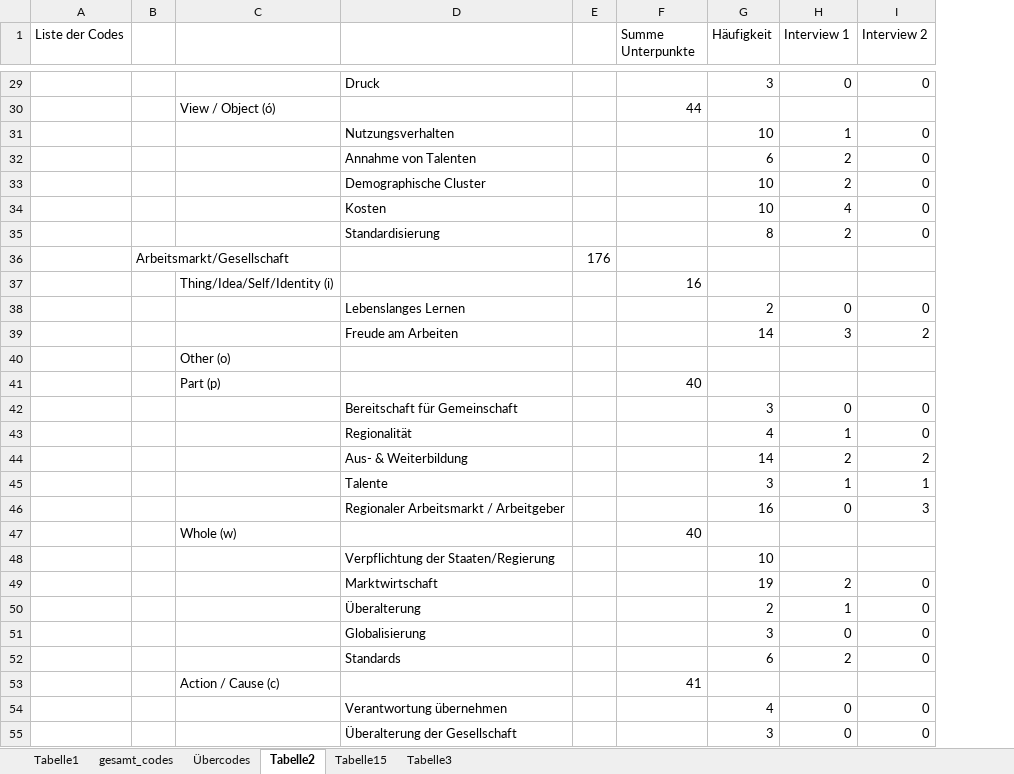
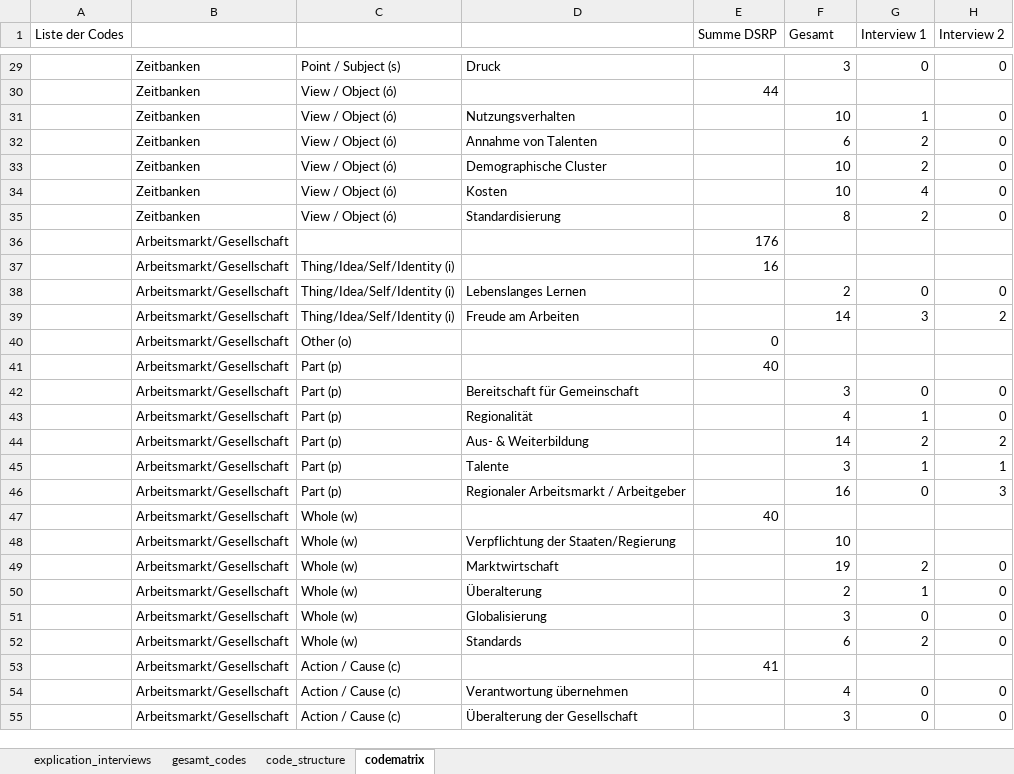
Before and after one commit to Verena-Lemberger/masterarbeit, an Excel workbook: qualitative_analysis/analysis_interviews/explication_interviews.xlsx, sheet codematrix, drawn as a sheet; only a part is shown, gaps mark what is left out; values as stored, in another font and other column widths than the file's, no borders; removed rows and columns are numbered as before the commit, all else as after; the diff covers the shown part only; the diff names each change by its address in the sheet, - before the commit and + after, or states it on an @@ line.

Commit message:
final explication and summary interviews + methods update

```diff
--- a/qualitative_analysis/analysis_interviews/explication_interviews.xlsx (sheet codematrix)
+++ b/qualitative_analysis/analysis_interviews/explication_interviews.xlsx (sheet codematrix)
-sheet tab: Tabelle1
+sheet tab: explication_interviews
-sheet tab: Übercodes
+sheet tab: code_structure
-sheet tab: Tabelle2
+sheet tab: codematrix
-sheet tab: Tabelle15
-sheet tab: Tabelle3
-column B, row 36: Arbeitsmarkt/Gesellschaft
+column B, rows 29-55: Zeitbanken | Zeitbanken | Zeitbanken | Zeitbanken | Zeitbanken | Zeitbanken | Zeitbanken | Arbeitsmarkt/Gesellschaft | Arbeitsmarkt/Gesellschaft | Arbeitsmarkt/Gesellschaft | Arbeitsmarkt/Gesellschaft | Arbeitsmarkt/Gesellschaft | Arbeitsmarkt/Gesellschaft | Arbeitsmarkt/Gesellschaft | Arbeitsmarkt/Gesellschaft | Arbeitsmarkt/Gesellschaft | Arbeitsmarkt/Gesellschaft | Arbeitsmarkt/Gesellschaft | Arbeitsmarkt/Gesellschaft | Arbeitsmarkt/Gesellschaft | Arbeitsmarkt/Gesellschaft | Arbeitsmarkt/Gesellschaft | Arbeitsmarkt/Gesellschaft | Arbeitsmarkt/Gesellschaft | Arbeitsmarkt/Gesellschaft | Arbeitsmarkt/Gesellschaft | Arbeitsmarkt/Gesellschaft
-column E, row 36: 176
-E1: Summe Unterpunkte
+E1: Summe DSRP
-F1: Häufigkeit
+F1: Gesamt
-C29: (empty)
+C29: Point / Subject (s)
-C31:C35: (empty)
+C31:C35: View / Object (ó)
-E36 (Summe DSRP): (empty)
+E36 (Summe DSRP): 176
-C38:C39: (empty)
+C38:C39: Thing/Idea/Self/Identity (i)
-E40 (Summe DSRP): (empty)
+E40 (Summe DSRP): 0
-C42:C46: (empty)
+C42:C46: Part (p)
-C48:C52: (empty)
+C48:C52: Whole (w)
-C54:C55: (empty)
+C54:C55: Action / Cause (c)
```
Also changed, not shown: 52 edited cells elsewhere in this sheet, 4 other files.
